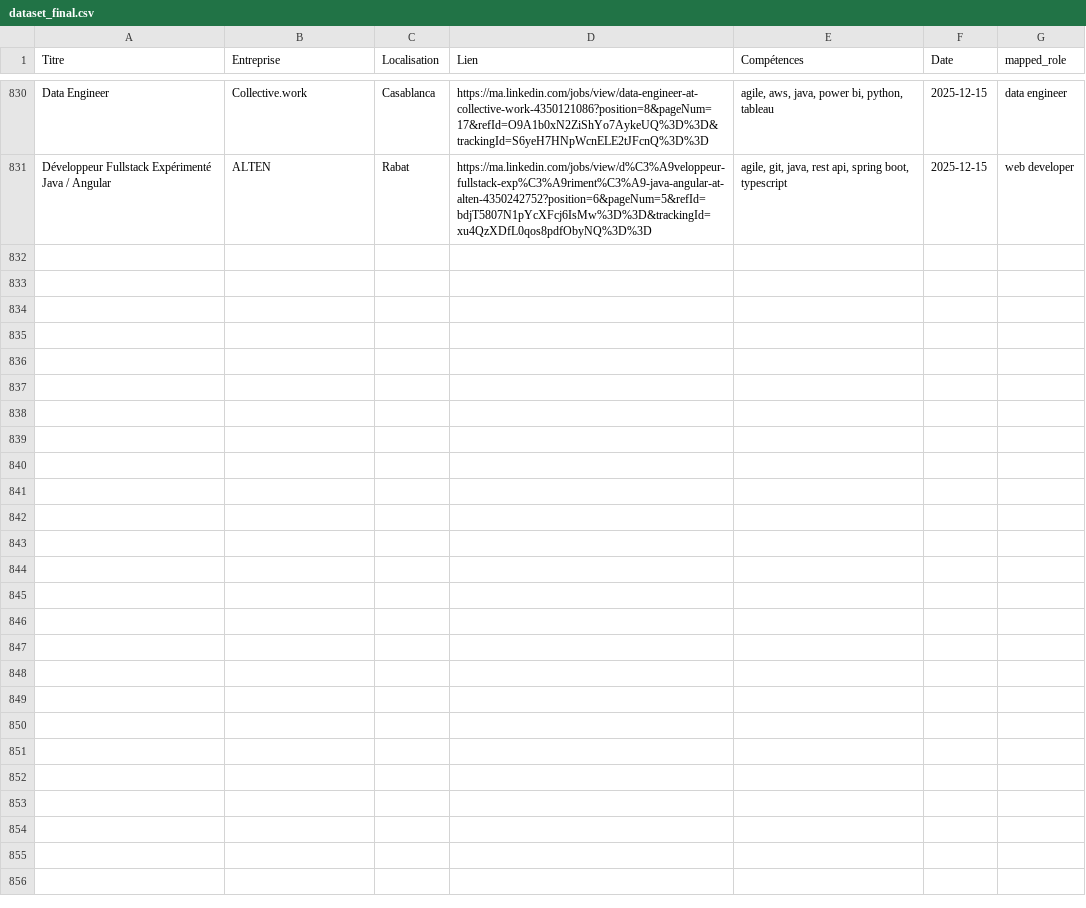
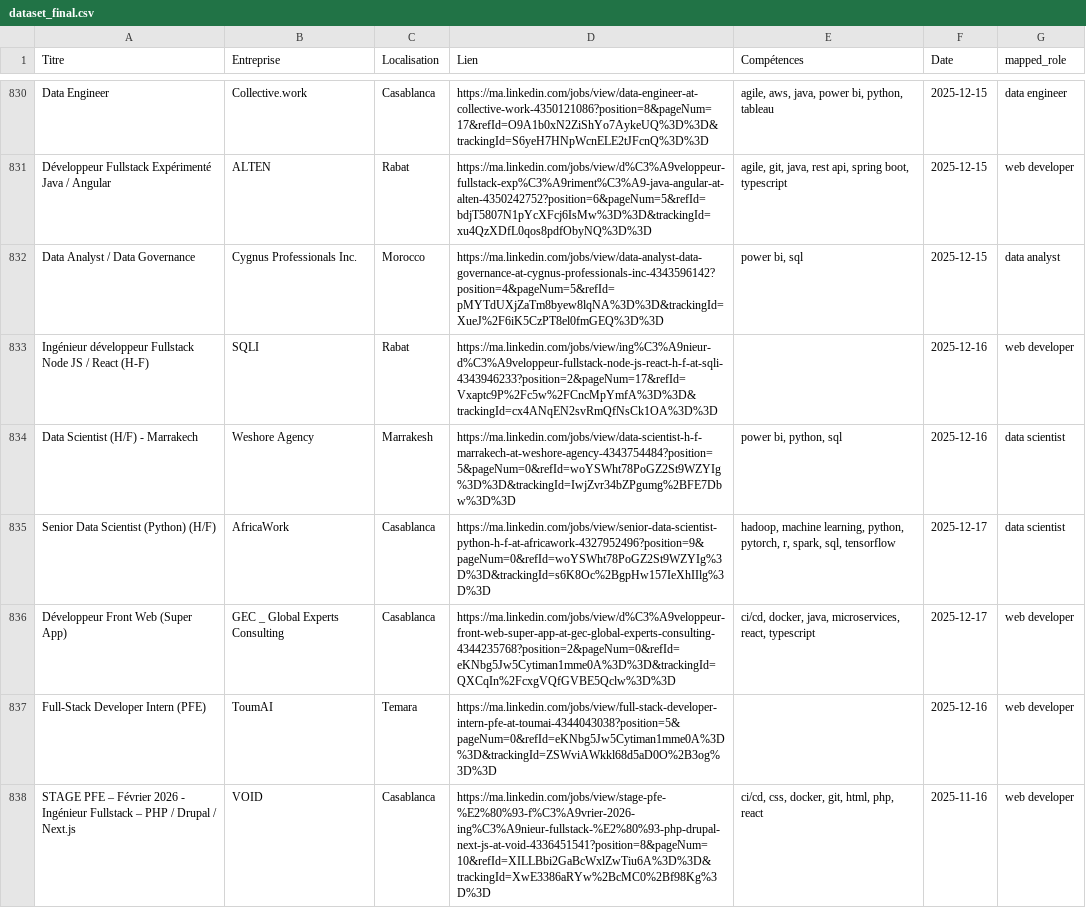
Before and after one commit to mouad-melloul/TechSight, a CSV file: data/dataset_final.csv, drawn as a sheet; only a part is shown, gaps mark what is left out; the diff names each change by its address in the sheet, - before the commit and + after, or states it on an @@ line.

```diff
--- a/data/dataset_final.csv
+++ b/data/dataset_final.csv
+row 832: Data Analyst / Data Governance | Cygnus Professionals Inc. | Morocco | https://ma.linkedin.com/jobs/view/data-analyst-data-governance-at-cygnus-professionals-inc-4343596142?position=4&pageNum=5&refId=pMYTdUXjZaTm8byew8lqNA%3D%3D&trackingId=XueJ%2F6iK5CzPT8el0fmGEQ%3D%3D | power bi, sql | 2025-12-15 | data analyst
+row 833: Ingénieur développeur Fullstack Node JS / React (H-F) | SQLI | Rabat | https://ma.linkedin.com/jobs/view/ing%C3%A9nieur-d%C3%A9veloppeur-fullstack-node-js-react-h-f-at-sqli-4343946233?position=2&pageNum=17&refId=Vxaptc9P%2Fc5w%2FCncMpYmfA%3D%3D&trackingId=cx4ANqEN2svRmQfNsCk1OA%3D%3D |  | 2025-12-16 | web developer
+row 834: Data Scientist (H/F) - Marrakech | Weshore Agency | Marrakesh | https://ma.linkedin.com/jobs/view/data-scientist-h-f-marrakech-at-weshore-agency-4343754484?position=5&pageNum=0&refId=woYSWht78PoGZ2St9WZYIg%3D%3D&trackingId=IwjZvr34bZPgumg%2BFE7Dbw%3D%3D | power bi, python, sql | 2025-12-16 | data scientist
+row 835: Senior Data Scientist (Python) (H/F) | AfricaWork | Casablanca | https://ma.linkedin.com/jobs/view/senior-data-scientist-python-h-f-at-africawork-4327952496?position=9&pageNum=0&refId=woYSWht78PoGZ2St9WZYIg%3D%3D&trackingId=s6K8Oc%2BgpHw157IeXhIIlg%3D%3D | hadoop, machine learning, python, pytorch, r, spark, sql, tensorflow | 2025-12-17 | data scientist
+row 836: Développeur Front Web (Super App) | GEC _ Global Experts Consulting | Casablanca | https://ma.linkedin.com/jobs/view/d%C3%A9veloppeur-front-web-super-app-at-gec-global-experts-consulting-4344235768?position=2&pageNum=0&refId=eKNbg5Jw5Cytiman1mme0A%3D%3D&trackingId=QXCqIn%2FcxgVQfGVBE5Qclw%3D%3D | ci/cd, docker, java, microservices, react, typescript | 2025-12-17 | web developer
+row 837: Full-Stack Developer Intern (PFE) | ToumAI | Temara | https://ma.linkedin.com/jobs/view/full-stack-developer-intern-pfe-at-toumai-4344043038?position=5&pageNum=0&refId=eKNbg5Jw5Cytiman1mme0A%3D%3D&trackingId=ZSWviAWkkl68d5aD0O%2B3og%3D%3D |  | 2025-12-16 | web developer
+row 838: STAGE PFE – Février 2026 - Ingénieur Fullstack – PHP / Drupal / Next.js | VOID | Casablanca | https://ma.linkedin.com/jobs/view/stage-pfe-%E2%80%93-f%C3%A9vrier-2026-ing%C3%A9nieur-fullstack-%E2%80%93-php-drupal-next-js-at-void-4336451541?position=8&pageNum=10&refId=XILLBbi2GaBcWxlZwTiu6A%3D%3D&trackingId=XwE3386aRYw%2BcMC0%2Bf98Kg%3D%3D | ci/cd, css, docker, git, html, php, react | 2025-11-16 | web developer
```
